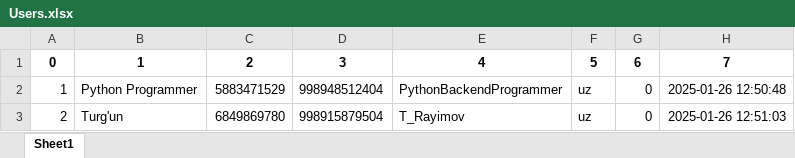
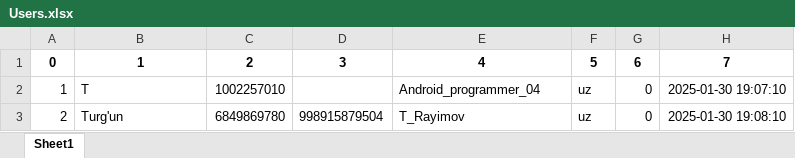
Before and after one commit to PythonBackendDeveloper04/konkurs_bot, an Excel workbook: Users.xlsx, sheet Sheet1, drawn as a sheet; values as stored, in another font and other column widths than the file's, no borders; the diff names each change by its address in the sheet, - before the commit and + after, or states it on an @@ line.

```diff
--- a/Users.xlsx (sheet Sheet1)
+++ b/Users.xlsx (sheet Sheet1)
-B2: Python Programmer
+B2: T
-C2: 5883471529
+C2: 1002257010
-D2: 998948512404
+D2: (empty)
-E2: PythonBackendProgrammer
+E2: Android_programmer_04
-H2: 2025-01-26 12:50:48
+H2: 2025-01-30 19:07:10
-H3: 2025-01-26 12:51:03
+H3: 2025-01-30 19:08:10
```
Also changed, not shown: 3 other files.
